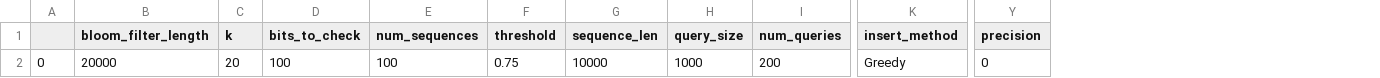
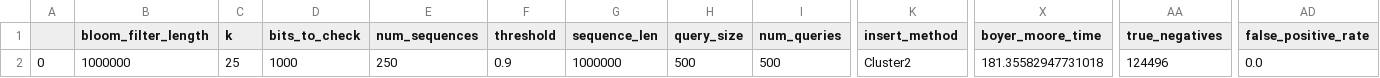
Before and after one commit to daniel-h-chu/Sequence-Bloom-Tree, a CSV file: experiment_results/hash_fraction0.5.csv, drawn as a sheet; only a part is shown, gaps mark what is left out; removed rows and columns are numbered as before the commit, all else as after; the diff covers the shown part only; the diff names each change by its address in the sheet, - before the commit and + after, or states it on an @@ line.

```diff
--- a/experiment_results/hash_fraction0.5.csv
+++ b/experiment_results/hash_fraction0.5.csv
+column X (boyer_moore_time), row 2: 181.35582947731018
-column Y (precision), row 2: 0
+column AA (true_negatives), row 2: 124496
+column AD (false_positive_rate), row 2: 0.0
-B2 (bloom_filter_length): 20000
+B2 (bloom_filter_length): 1000000
-C2 (k): 20
+C2 (k): 25
-D2 (bits_to_check): 100
+D2 (bits_to_check): 1000
-E2 (num_sequences): 100
+E2 (num_sequences): 250
-F2 (threshold): 0.75
+F2 (threshold): 0.9
-G2 (sequence_len): 10000
+G2 (sequence_len): 1000000
-H2 (query_size): 1000
+H2 (query_size): 500
-I2 (num_queries): 200
+I2 (num_queries): 500
-K2 (insert_method): Greedy
+K2 (insert_method): Cluster2
```
Also changed, not shown: 9 edited cells elsewhere in this file, experiment_results/num_sequences100.csv, experiment_results/num_sequences250.csv, 53 other files.
